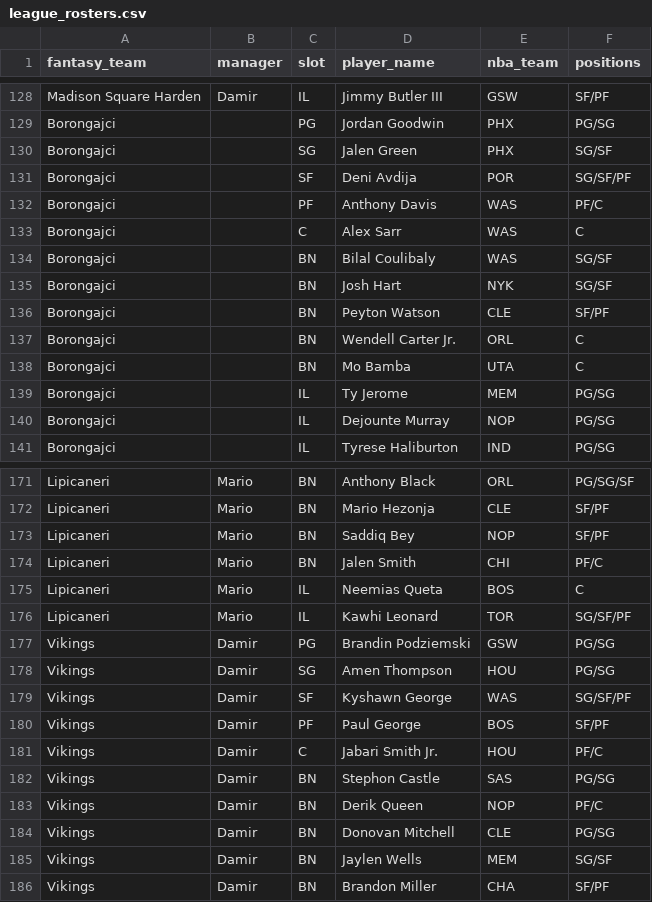
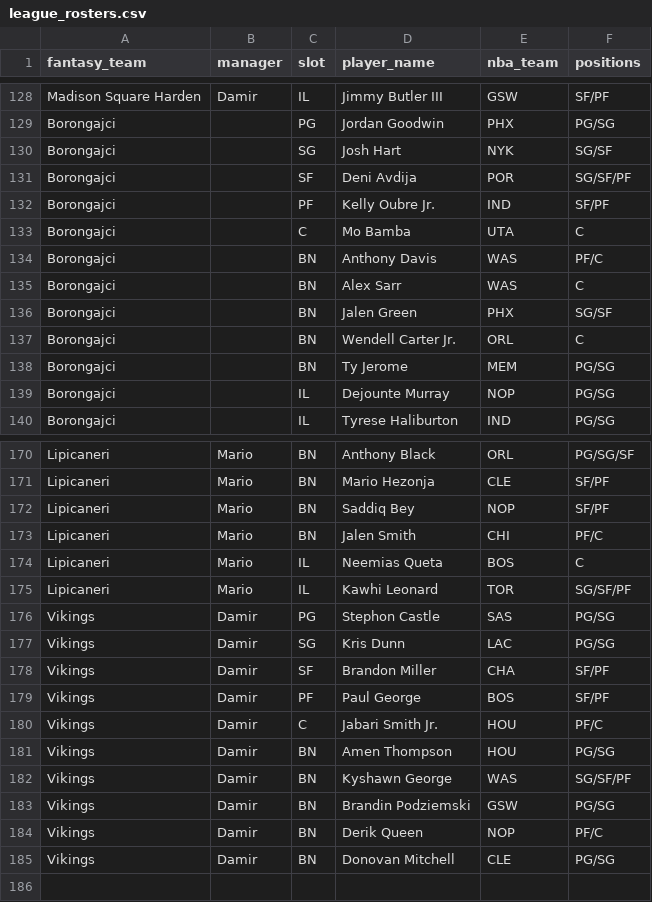
Before and after one commit to chamberneezy/fantasy, a CSV file: data/season/league_rosters.csv, drawn as a sheet; only a part is shown, gaps mark what is left out.

```diff
--- a/data/season/league_rosters.csv
+++ b/data/season/league_rosters.csv
@@ -129,12 +129,11 @@ Madison Square Harden,Damir,IL,Jimmy Butler III,GSW,SF/PF
 Borongajci,,PG,Jordan Goodwin,PHX,PG/SG
-Borongajci,,SG,Jalen Green,PHX,SG/SF
+Borongajci,,SG,Josh Hart,NYK,SG/SF
 Borongajci,,SF,Deni Avdija,POR,SG/SF/PF
-Borongajci,,PF,Anthony Davis,WAS,PF/C
-Borongajci,,C,Alex Sarr,WAS,C
-Borongajci,,BN,Bilal Coulibaly,WAS,SG/SF
-Borongajci,,BN,Josh Hart,NYK,SG/SF
-Borongajci,,BN,Peyton Watson,CLE,SF/PF
+Borongajci,,PF,Kelly Oubre Jr.,IND,SF/PF
+Borongajci,,C,Mo Bamba,UTA,C
+Borongajci,,BN,Anthony Davis,WAS,PF/C
+Borongajci,,BN,Alex Sarr,WAS,C
+Borongajci,,BN,Jalen Green,PHX,SG/SF
 Borongajci,,BN,Wendell Carter Jr.,ORL,C
-Borongajci,,BN,Mo Bamba,UTA,C
-Borongajci,,IL,Ty Jerome,MEM,PG/SG
+Borongajci,,BN,Ty Jerome,MEM,PG/SG
 Borongajci,,IL,Dejounte Murray,NOP,PG/SG
@@ -176,11 +175,11 @@ Lipicaneri,Mario,IL,Neemias Queta,BOS,C
 Lipicaneri,Mario,IL,Kawhi Leonard,TOR,SG/SF/PF
-Vikings,Damir,PG,Brandin Podziemski,GSW,PG/SG
-Vikings,Damir,SG,Amen Thompson,HOU,PG/SG
-Vikings,Damir,SF,Kyshawn George,WAS,SG/SF/PF
+Vikings,Damir,PG,Stephon Castle,SAS,PG/SG
+Vikings,Damir,SG,Kris Dunn,LAC,PG/SG
+Vikings,Damir,SF,Brandon Miller,CHA,SF/PF
 Vikings,Damir,PF,Paul George,BOS,SF/PF
 Vikings,Damir,C,Jabari Smith Jr.,HOU,PF/C
-Vikings,Damir,BN,Stephon Castle,SAS,PG/SG
+Vikings,Damir,BN,Amen Thompson,HOU,PG/SG
+Vikings,Damir,BN,Kyshawn George,WAS,SG/SF/PF
+Vikings,Damir,BN,Brandin Podziemski,GSW,PG/SG
 Vikings,Damir,BN,Derik Queen,NOP,PF/C
 Vikings,Damir,BN,Donovan Mitchell,CLE,PG/SG
-Vikings,Damir,BN,Jaylen Wells,MEM,SG/SF
-Vikings,Damir,BN,Brandon Miller,CHA,SF/PF
```
Also changed, not shown: data/season/free_agents.csv.
